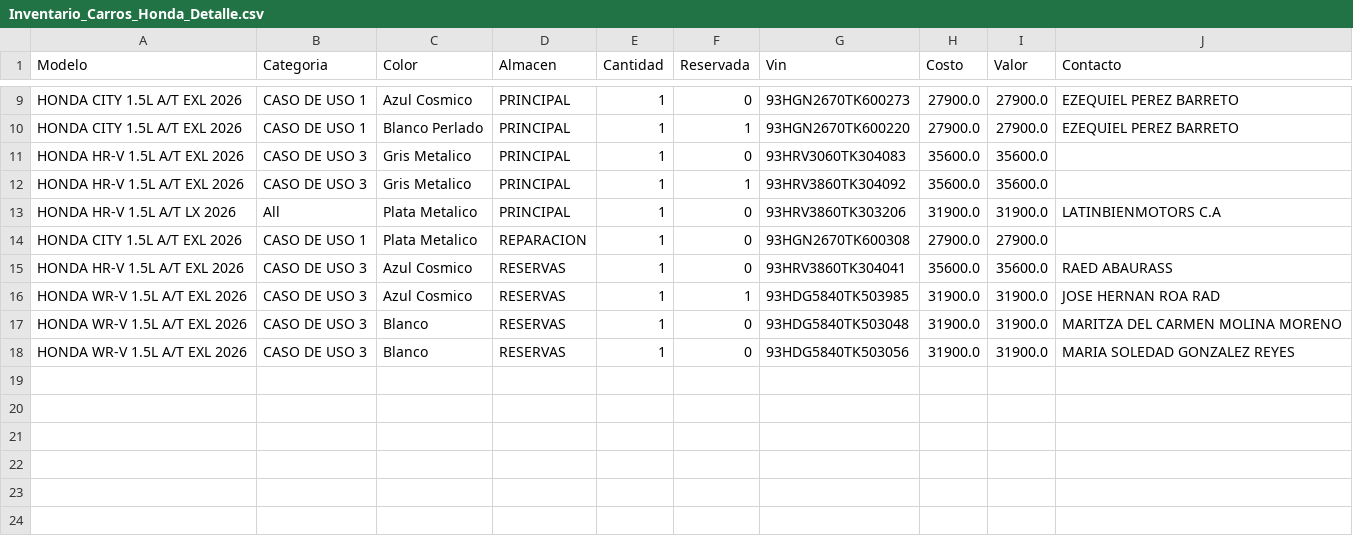
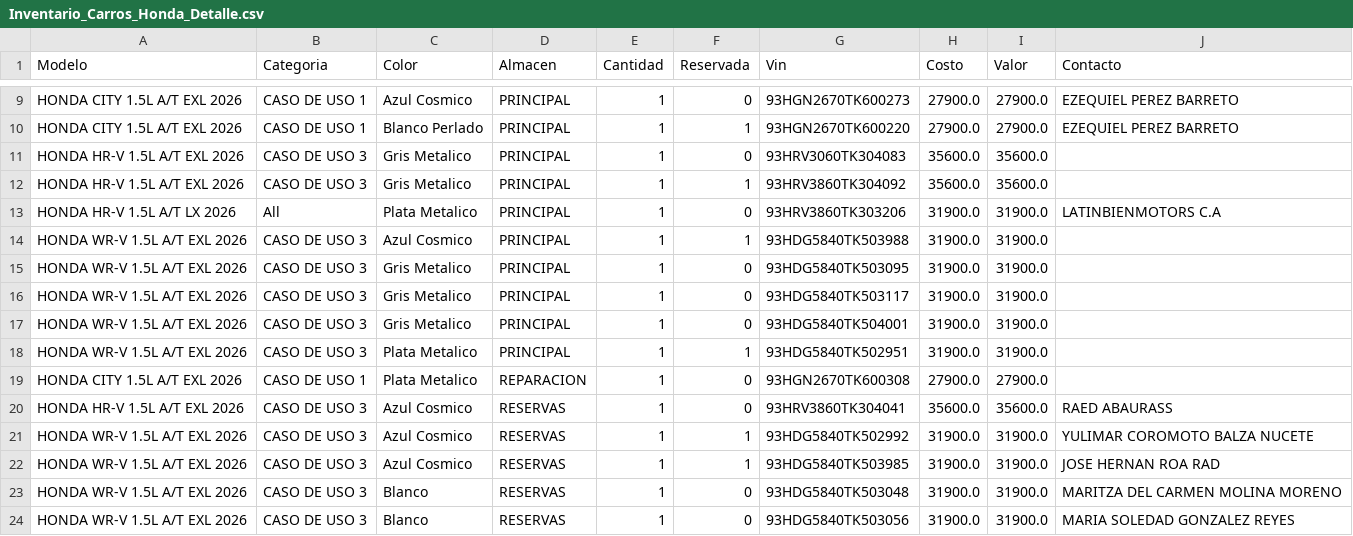
Before and after one commit to latinbienti-sys/inventariohonda, a CSV file: Inventario_Carros_Honda_Detalle.csv, drawn as a sheet; only a part is shown, gaps mark what is left out.

Commit message:
Actualizacion automatica del inventario (2026-09-02 16:00 UTC)

```diff
--- a/Inventario_Carros_Honda_Detalle.csv
+++ b/Inventario_Carros_Honda_Detalle.csv
@@ -13,4 +13,10 @@ HONDA HR-V 1.5L A/T EXL 2026;CASO DE USO 3;Gris Metalico;PRINCIPAL;1;1;93HRV3860
 HONDA HR-V 1.5L A/T LX 2026;All;Plata Metalico;PRINCIPAL;1;0;93HRV3860TK303206;31900.0;31900.0;LATINBIENMOTORS C.A
+HONDA WR-V 1.5L A/T EXL 2026;CASO DE USO 3;Azul Cosmico;PRINCIPAL;1;1;93HDG5840TK503988;31900.0;31900.0;
+HONDA WR-V 1.5L A/T EXL 2026;CASO DE USO 3;Gris Metalico;PRINCIPAL;1;0;93HDG5840TK503095;31900.0;31900.0;
+HONDA WR-V 1.5L A/T EXL 2026;CASO DE USO 3;Gris Metalico;PRINCIPAL;1;0;93HDG5840TK503117;31900.0;31900.0;
+HONDA WR-V 1.5L A/T EXL 2026;CASO DE USO 3;Gris Metalico;PRINCIPAL;1;0;93HDG5840TK504001;31900.0;31900.0;
+HONDA WR-V 1.5L A/T EXL 2026;CASO DE USO 3;Plata Metalico;PRINCIPAL;1;1;93HDG5840TK502951;31900.0;31900.0;
 HONDA CITY 1.5L A/T EXL 2026;CASO DE USO 1;Plata Metalico;REPARACION;1;0;93HGN2670TK600308;27900.0;27900.0;
 HONDA HR-V 1.5L A/T EXL 2026;CASO DE USO 3;Azul Cosmico;RESERVAS;1;0;93HRV3860TK304041;35600.0;35600.0;RAED ABAURASS
+HONDA WR-V 1.5L A/T EXL 2026;CASO DE USO 3;Azul Cosmico;RESERVAS;1;1;93HDG5840TK502992;31900.0;31900.0;YULIMAR COROMOTO BALZA NUCETE
 HONDA WR-V 1.5L A/T EXL 2026;CASO DE USO 3;Azul Cosmico;RESERVAS;1;1;93HDG5840TK503985;31900.0;31900.0;JOSE HERNAN ROA RAD
```
Also changed, not shown: Inventario_Carros_Honda_Resumen.csv, 2 other files.
